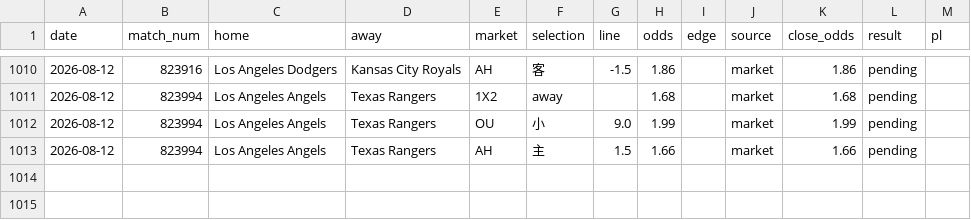
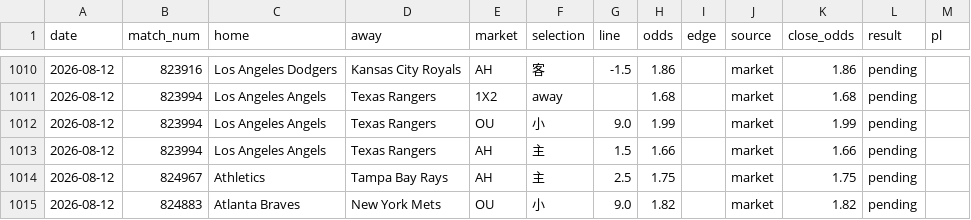
Before and after one commit to c49037027-svg/football, a CSV file: data/mlb_model_bets.csv, drawn as a sheet; only a part is shown, gaps mark what is left out.

```diff
--- a/data/mlb_model_bets.csv
+++ b/data/mlb_model_bets.csv
@@ -1013 +1013,3 @@ date,match_num,home,away,market,selection,line,odds,edge,source,close_odds,resul
 2026-08-12,823994,Los Angeles Angels,Texas Rangers,AH,主,1.5,1.66,,market,1.66,pending,
+2026-08-12,824967,Athletics,Tampa Bay Rays,AH,主,2.5,1.75,,market,1.75,pending,
+2026-08-12,824883,Atlanta Braves,New York Mets,OU,小,9.0,1.82,,market,1.82,pending,
```
Also changed, not shown: data/mlb_bets.csv, 1 other file.
